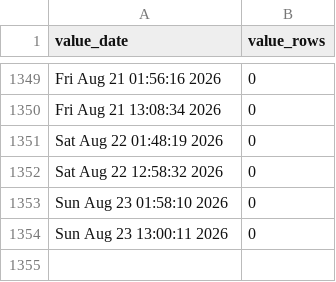
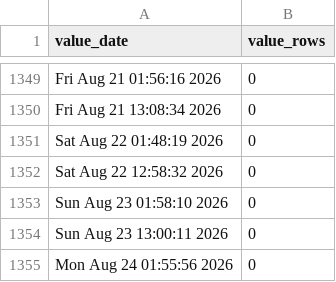
Before and after one commit to p0bs/role-scan, a CSV file: log.csv, drawn as a sheet; only a part is shown, gaps mark what is left out; the diff names each change by its address in the sheet, - before the commit and + after, or states it on an @@ line.

```diff
--- a/log.csv
+++ b/log.csv
+row 1355: Mon Aug 24 01:55:56 2026 | 0
```
